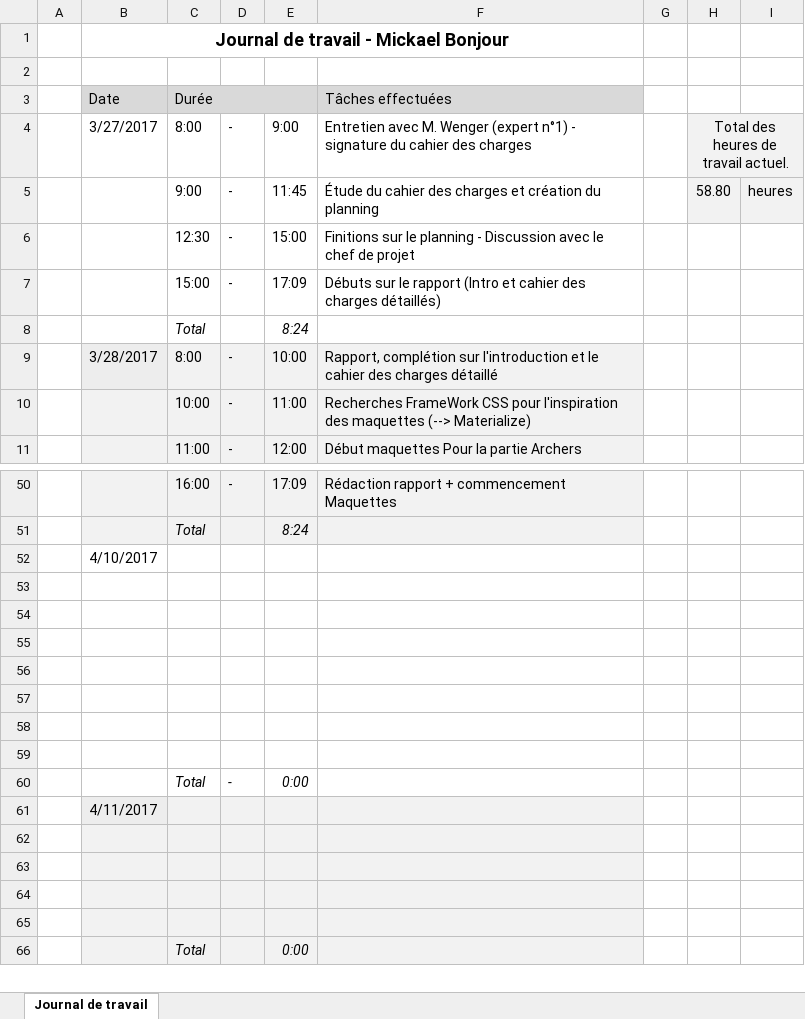
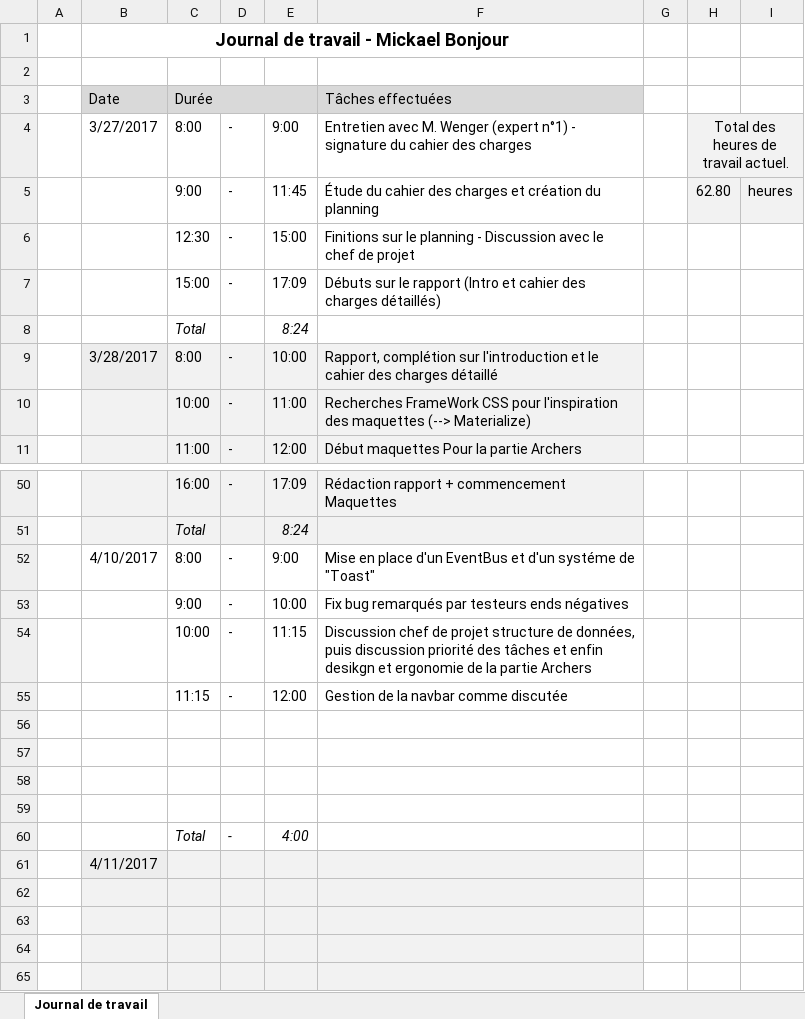
Before and after one commit to mbonjour/Shoot4Stats, an Excel workbook: Documentation/Rendu/Journal de travail_MB.xlsx, sheet Journal de travail, drawn as a sheet; only a part is shown, gaps mark what is left out; the shorter side is filled out with more unchanged rows; values as stored, in another font and other column widths than the file's, no borders; removed rows and columns are numbered as before the commit, all else as after; the diff names each change by its address in the sheet, - before the commit and + after, or states it on an @@ line.

```diff
--- a/Documentation/Rendu/Journal de travail_MB.xlsx (sheet Journal de travail)
+++ b/Documentation/Rendu/Journal de travail_MB.xlsx (sheet Journal de travail)
-H5: 58.80
+H5: 62.80
-row 52:  | 4/10/2017
+row 52:  | 4/10/2017 | 8:00 | - | 9:00 | Mise en place d'un EventBus et d'un systéme de "Toast"
+row 53:  |  | 9:00 | - | 10:00 | Fix bug remarqués par testeurs ends négatives
+row 54:  |  | 10:00 | - | 11:15 | Discussion chef de projet structure de données, puis discussion priorité des tâches et enfin desikgn et ergonomie de la partie Archers
+row 55:  |  | 11:15 | - | 12:00 | Gestion de la navbar comme discutée
-row 57: (empty)
-row 58: (empty)
-row 59: (empty)
-E60: 0:00
+E60: 4:00
```
Also changed, not shown: 4 other files.
